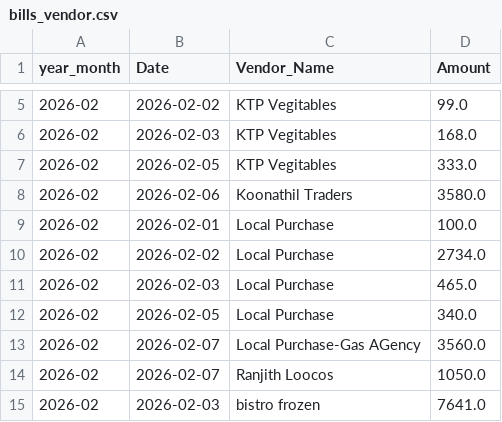
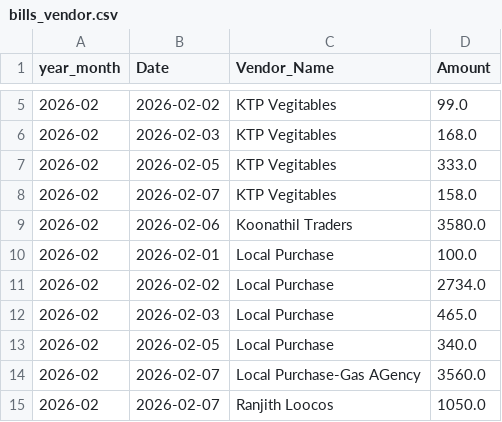
Before and after one commit to arjunotp/Dashboard, a CSV file: bills_vendor.csv, drawn as a sheet; only a part is shown, gaps mark what is left out; the shorter side is filled out with more unchanged rows.

Commit message:
Upload CSV bills_vendor.csv

```diff
--- a/bills_vendor.csv
+++ b/bills_vendor.csv
@@ -7,2 +7,3 @@ year_month,Date,Vendor_Name,Amount
 2026-02,2026-02-05,KTP Vegitables,333.0
+2026-02,2026-02-07,KTP Vegitables,158.0
 2026-02,2026-02-06,Koonathil Traders,3580.0
```
